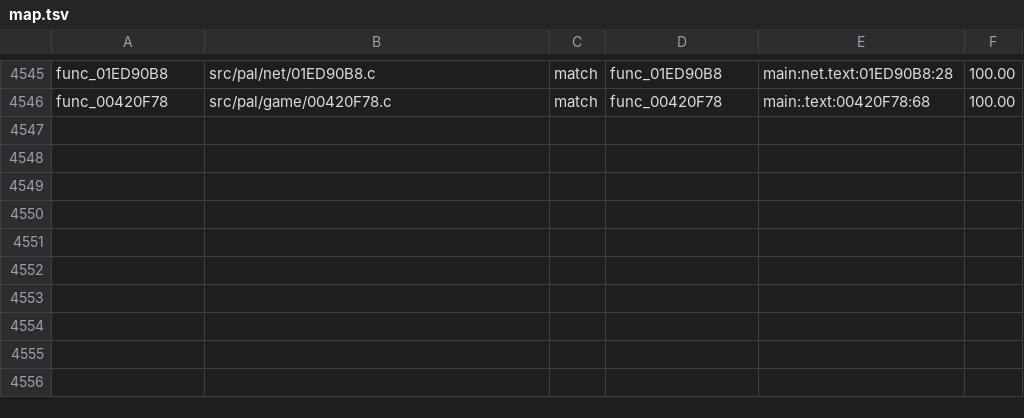
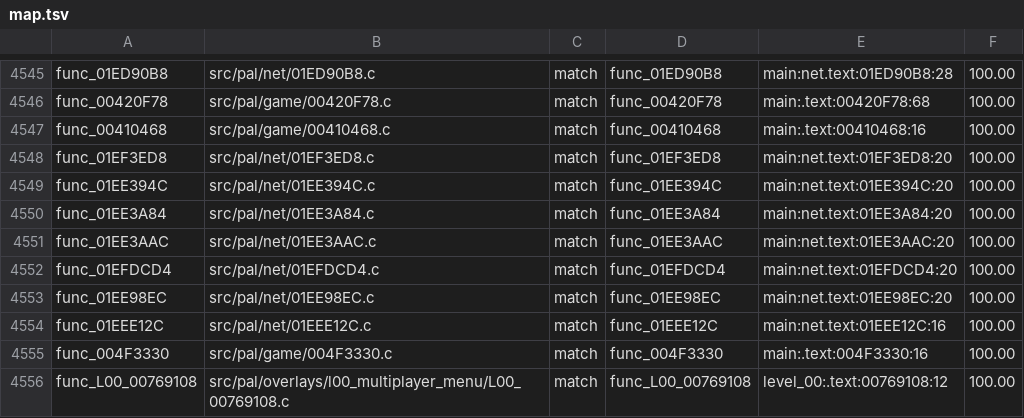
Before and after one commit to BlindFire1200/rac4-decomp, a TSV file: config/pal/map.tsv, drawn as a sheet; only a part is shown, gaps mark what is left out.

```diff
--- a/config/pal/map.tsv
+++ b/config/pal/map.tsv
@@ -4546 +4546,11 @@ func_01ED90B8	src/pal/net/01ED90B8.c	match	func_01ED90B8	main:net.text:01ED90B8:
 func_00420F78	src/pal/game/00420F78.c	match	func_00420F78	main:.text:00420F78:68	100.00
+func_00410468	src/pal/game/00410468.c	match	func_00410468	main:.text:00410468:16	100.00
+func_01EF3ED8	src/pal/net/01EF3ED8.c	match	func_01EF3ED8	main:net.text:01EF3ED8:20	100.00
+func_01EE394C	src/pal/net/01EE394C.c	match	func_01EE394C	main:net.text:01EE394C:20	100.00
+func_01EE3A84	src/pal/net/01EE3A84.c	match	func_01EE3A84	main:net.text:01EE3A84:20	100.00
+func_01EE3AAC	src/pal/net/01EE3AAC.c	match	func_01EE3AAC	main:net.text:01EE3AAC:20	100.00
+func_01EFDCD4	src/pal/net/01EFDCD4.c	match	func_01EFDCD4	main:net.text:01EFDCD4:20	100.00
+func_01EE98EC	src/pal/net/01EE98EC.c	match	func_01EE98EC	main:net.text:01EE98EC:20	100.00
+func_01EEE12C	src/pal/net/01EEE12C.c	match	func_01EEE12C	main:net.text:01EEE12C:16	100.00
+func_004F3330	src/pal/game/004F3330.c	match	func_004F3330	main:.text:004F3330:16	100.00
+func_L00_00769108	src/pal/overlays/l00_multiplayer_menu/L00_00769108.c	match	func_L00_00769108	level_00:.text:00769108:12	100.00
```
Also changed, not shown: config/us/map.tsv, 12 other files.
